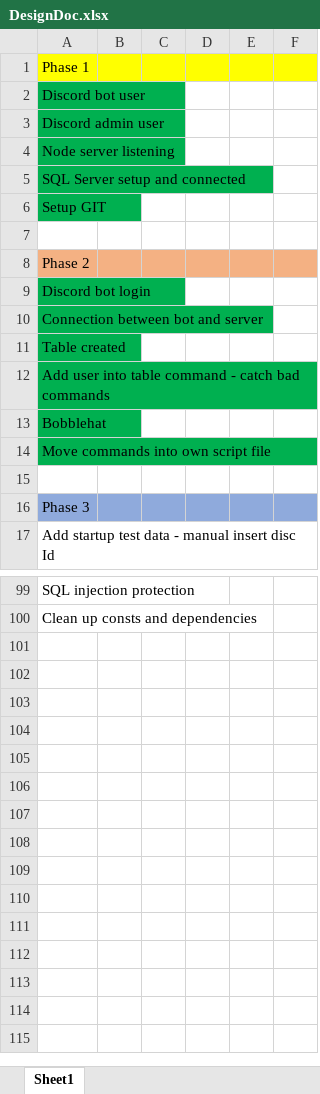
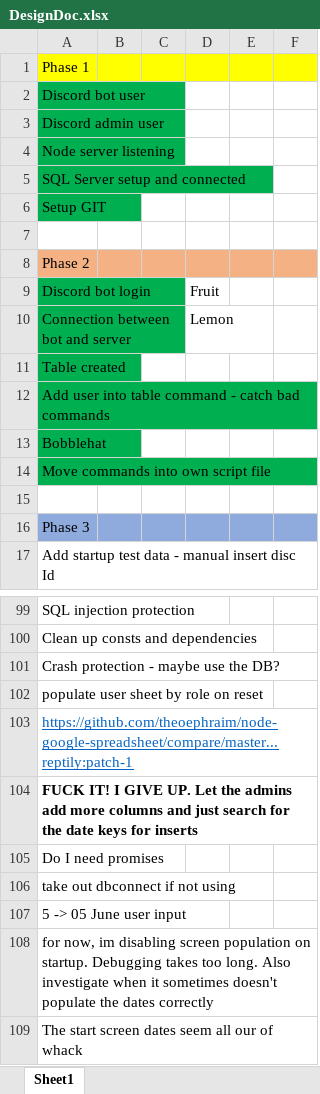
Before and after one commit to bleasdal3/SLM-Sign-Bot, an Excel workbook: DesignDoc.xlsx, sheet Sheet1, drawn as a sheet; only a part is shown, gaps mark what is left out; values as stored, in another font and other column widths than the file's, no borders; the diff names each change by its address in the sheet, - before the commit and + after, or states it on an @@ line.

Commit message:
Update and Spreadsheet input
Preliminary google sheet interaction

```diff
--- a/DesignDoc.xlsx (sheet Sheet1)
+++ b/DesignDoc.xlsx (sheet Sheet1)
-D9: (empty)
+D9: Fruit
-D10: (empty)
+D10: Lemon
+row 101: Crash protection - maybe use the DB?
+row 102: populate user sheet by role on reset
+row 103: https://github.com/theoephraim/node-google-spreadsheet/compare/master...reptily:patch-1
+row 104: FUCK IT! I GIVE UP. Let the admins add more columns and just search for the date keys for inserts
+row 105: Do I need promises
+row 106: take out dbconnect if not using
+row 107: 5 -> 05 June user input
+row 108: for now, im disabling screen population on startup. Debugging takes too long. Also investigate when it sometimes doesn't populate the dates correctly
+row 109: The start screen dates seem all our of whack
```
Also changed, not shown: 4 other files.
